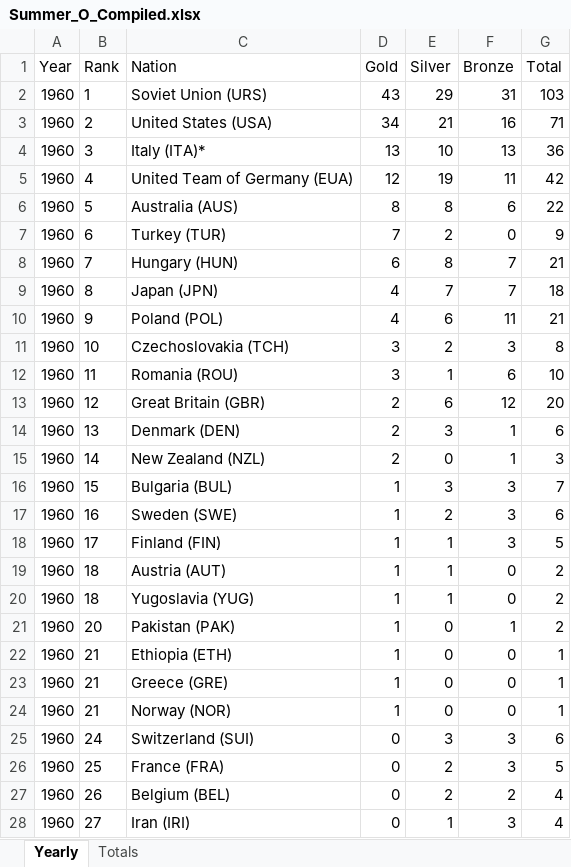
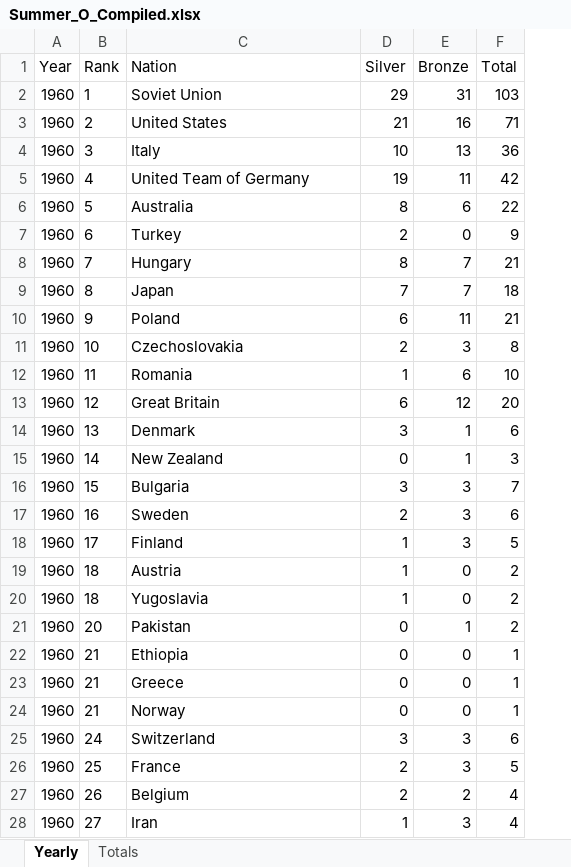
Before and after one commit to olympics2022/olympic_medal_analysis, an Excel workbook: starter_files/Summer_O_Compiled.xlsx, sheet Yearly, drawn as a sheet; only a part is shown; values as stored, in another font and other column widths than the file's, no borders; the diff covers the shown part only; the diff names each change by its address in the sheet, - before the commit and + after, or states it on an @@ line.

```diff
--- a/starter_files/Summer_O_Compiled.xlsx (sheet Yearly)
+++ b/starter_files/Summer_O_Compiled.xlsx (sheet Yearly)
-column D (Gold), rows 2-28: 43 | 34 | 13 | 12 | 8 | 7 | 6 | 4 | 4 | 3 | 3 | 2 | 2 | 2 | 1 | 1 | 1 | 1 | 1 | 1 | 1 | 1 | 1 | 0 | 0 | 0 | 0
-C2 (Nation): Soviet Union (URS)
+C2 (Nation): Soviet Union
-C3 (Nation): United States (USA)
+C3 (Nation): United States
-C4 (Nation): Italy (ITA)*
+C4 (Nation): Italy
-C5 (Nation): United Team of Germany (EUA)
+C5 (Nation): United Team of Germany
-C6 (Nation): Australia (AUS)
+C6 (Nation): Australia
-C7 (Nation): Turkey (TUR)
+C7 (Nation): Turkey
-C8 (Nation): Hungary (HUN)
+C8 (Nation): Hungary
-C9 (Nation): Japan (JPN)
+C9 (Nation): Japan
-C10 (Nation): Poland (POL)
+C10 (Nation): Poland
-C11 (Nation): Czechoslovakia (TCH)
+C11 (Nation): Czechoslovakia
-C12 (Nation): Romania (ROU)
+C12 (Nation): Romania
-C13 (Nation): Great Britain (GBR)
+C13 (Nation): Great Britain
-C14 (Nation): Denmark (DEN)
+C14 (Nation): Denmark
-C15 (Nation): New Zealand (NZL)
+C15 (Nation): New Zealand
-C16 (Nation): Bulgaria (BUL)
+C16 (Nation): Bulgaria
-C17 (Nation): Sweden (SWE)
+C17 (Nation): Sweden
-C18 (Nation): Finland (FIN)
+C18 (Nation): Finland
-C19 (Nation): Austria (AUT)
+C19 (Nation): Austria
-C20 (Nation): Yugoslavia (YUG)
+C20 (Nation): Yugoslavia
-C21 (Nation): Pakistan (PAK)
+C21 (Nation): Pakistan
-C22 (Nation): Ethiopia (ETH)
+C22 (Nation): Ethiopia
-C23 (Nation): Greece (GRE)
+C23 (Nation): Greece
-C24 (Nation): Norway (NOR)
+C24 (Nation): Norway
-C25 (Nation): Switzerland (SUI)
+C25 (Nation): Switzerland
-C26 (Nation): France (FRA)
+C26 (Nation): France
-C27 (Nation): Belgium (BEL)
+C27 (Nation): Belgium
-C28 (Nation): Iran (IRI)
+C28 (Nation): Iran
```
Also changed, not shown: 110 edited cells elsewhere in this sheet, Summer_O_Compiled.xlsx, Winter_O_Compiled.xlsx, 4 other files.
